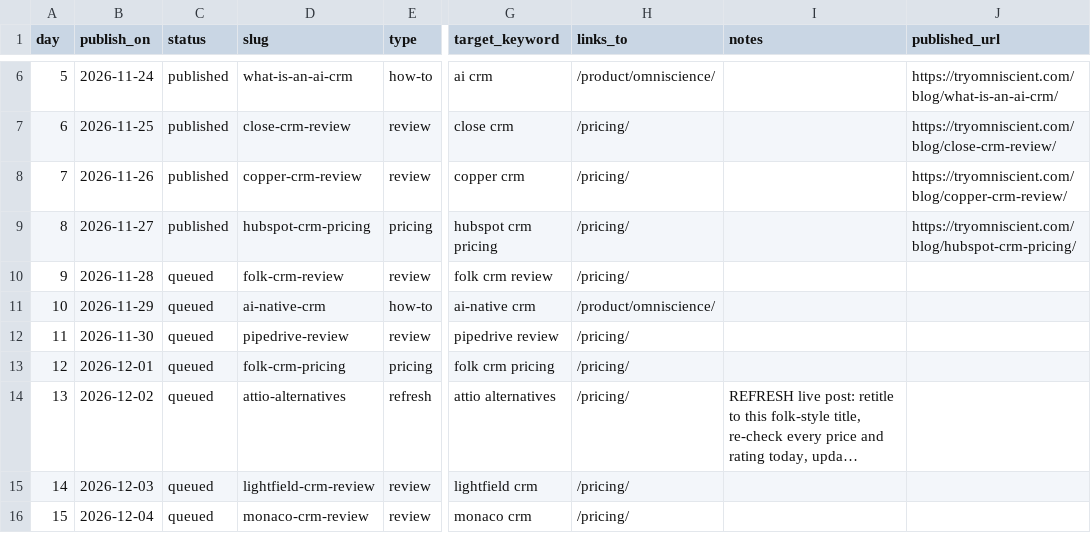
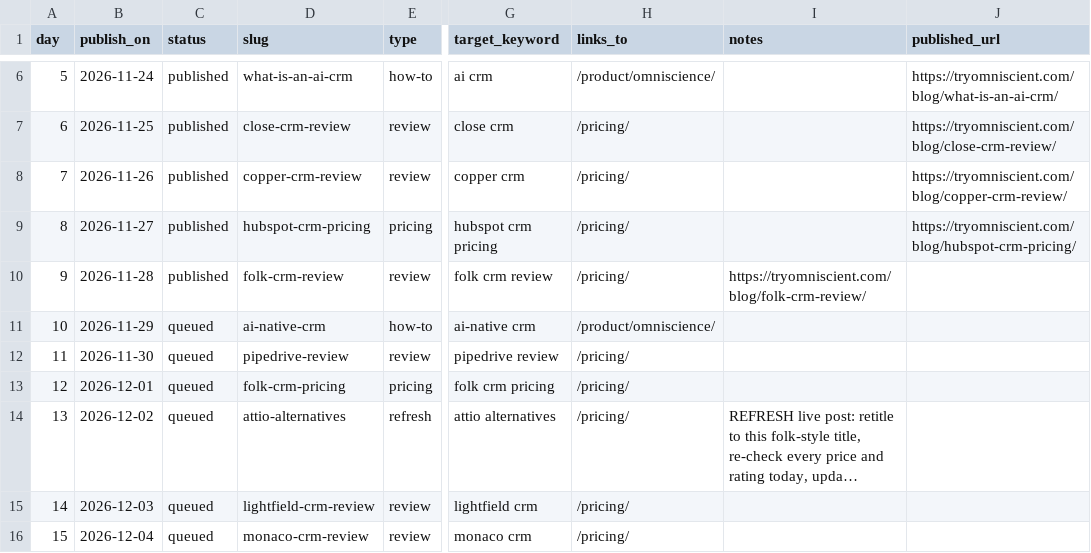
Before and after one commit to perceptric/omniscient-site, a CSV file: docs/blog-queue.csv, drawn as a sheet; only a part is shown, gaps mark what is left out; long unchanged cells end in …; the diff names each change by its address in the sheet, - before the commit and + after, or states it on an @@ line.

```diff
--- a/docs/blog-queue.csv
+++ b/docs/blog-queue.csv
-C10 (status): queued
+C10 (status): published
-I10 (notes): (empty)
+I10 (notes): https://tryomniscient.com/blog/folk-crm-review/
```
Also changed, not shown: 33 other files.
